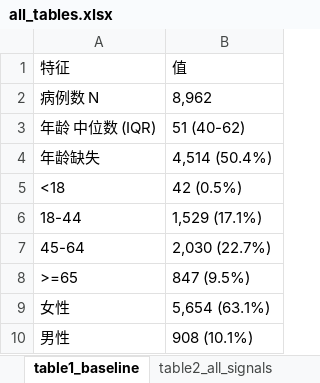
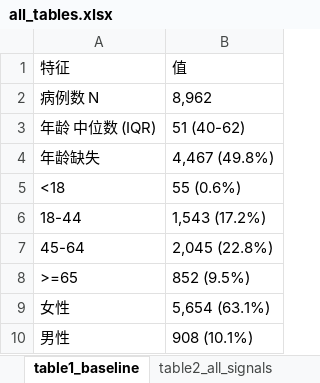
Before and after one commit to 15817323032/rimegepant-hypersensitivity, an Excel workbook: results_full/all_tables.xlsx, sheet table1_baseline, drawn as a sheet; only a part is shown; values as stored, in another font and other column widths than the file's, no borders; the diff names each change by its address in the sheet, - before the commit and + after, or states it on an @@ line.

Commit message:
fix(age): normalise FAERS age units through one shared helper
DEMO.age is a bare number and its unit lives in DEMO.age_cod. Reading the
numeric field alone turned `age=5, age_cod=DEC` (50 years) into a 5-year-old.
Table 1 already restricted to age_cod=YR while Table 5 did not, so the two
tables reported 42 and 85 under-18 cases for the same 8,962 reports.

- add src/ageutil.py: converts YR/DEC/MON/WK/DY/HR to years, caps at 120,
  and bins with half-open intervals (converted ages are fractional, so the
  old integer-closed bins left 44.5-year-olds in no band at all)
- route table1, table5_subgroup and scan_demo through it
- reference_population: add --rescan-demo, which reuses archived REAC/OUTC
  aggregates and rescans only DEMO+INDI (~4 min instead of a full pass)
- verify_claims: the Table 1 / Table 5 under-18 cross-check now asserts the
  two agree, so a second age derivation anywhere fails the gate
- add tools/regen_table1_t5.py (recompute both cohort tables from the
  extracted PS subset without rescanning 11 GB) and tools/check_submission.py

Effect: cohort under-18 42 -> 55 (0.5% -> 0.6% of 8,962); Table 5 stays
55 (was 85), focus events 2 (was 8); age missing 50.4% -> 49.8% vs
44.6% -> 43.2%; >=65 SMD -0.44 -> -0.45. Median and IQR unchanged.
verify_claims --strict: PASS 77, WARN 0, FAIL 0.

```diff
--- a/results_full/all_tables.xlsx (sheet table1_baseline)
+++ b/results_full/all_tables.xlsx (sheet table1_baseline)
-B4: 4,514 (50.4%)
+B4: 4,467 (49.8%)
-B5: 42 (0.5%)
+B5: 55 (0.6%)
-B6: 1,529 (17.1%)
+B6: 1,543 (17.2%)
-B7: 2,030 (22.7%)
+B7: 2,045 (22.8%)
-B8: 847 (9.5%)
+B8: 852 (9.5%)
```
Also changed, not shown: sheet table5_subgroup, 15 other files.
